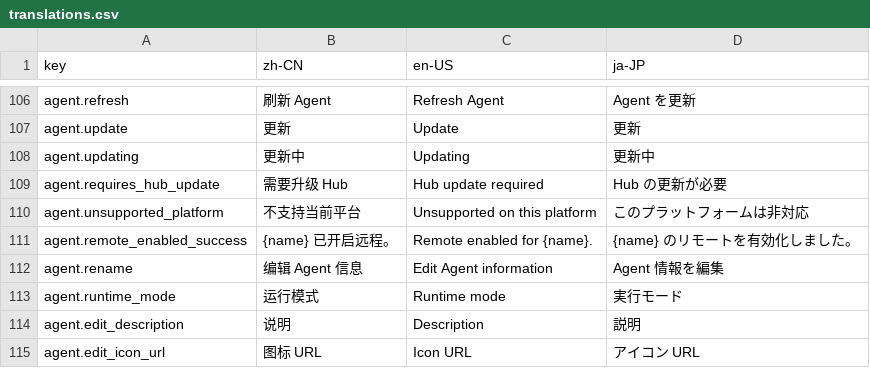
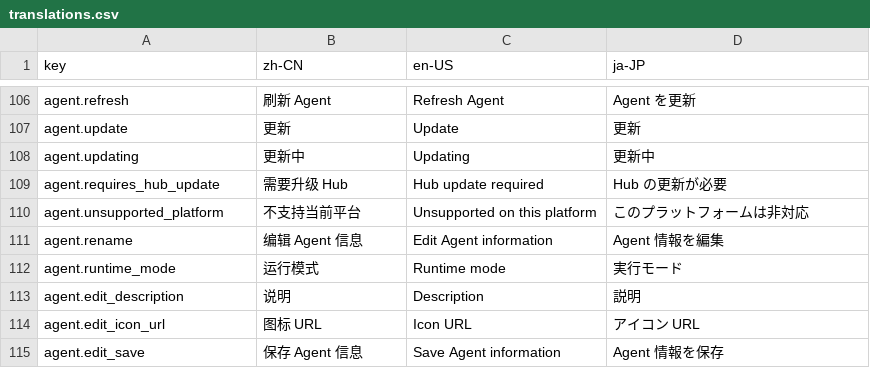
Before and after one commit to prism-rokid/prism-hub-desktop, a CSV file: cmd/prism/dashboard_assets/translations.csv, drawn as a sheet; only a part is shown, gaps mark what is left out; the shorter side is filled out with more unchanged rows; the diff names each change by its address in the sheet, - before the commit and + after, or states it on an @@ line.

Commit message:
Support manifest-driven shared desktop agents and existing sessions

```diff
--- a/cmd/prism/dashboard_assets/translations.csv
+++ b/cmd/prism/dashboard_assets/translations.csv
-row 111: agent.remote_enabled_success | {name} 已开启远程。 | Remote enabled for {name}. | {name} のリモートを有効化しました。
```
Also changed, not shown: 34 other files.
